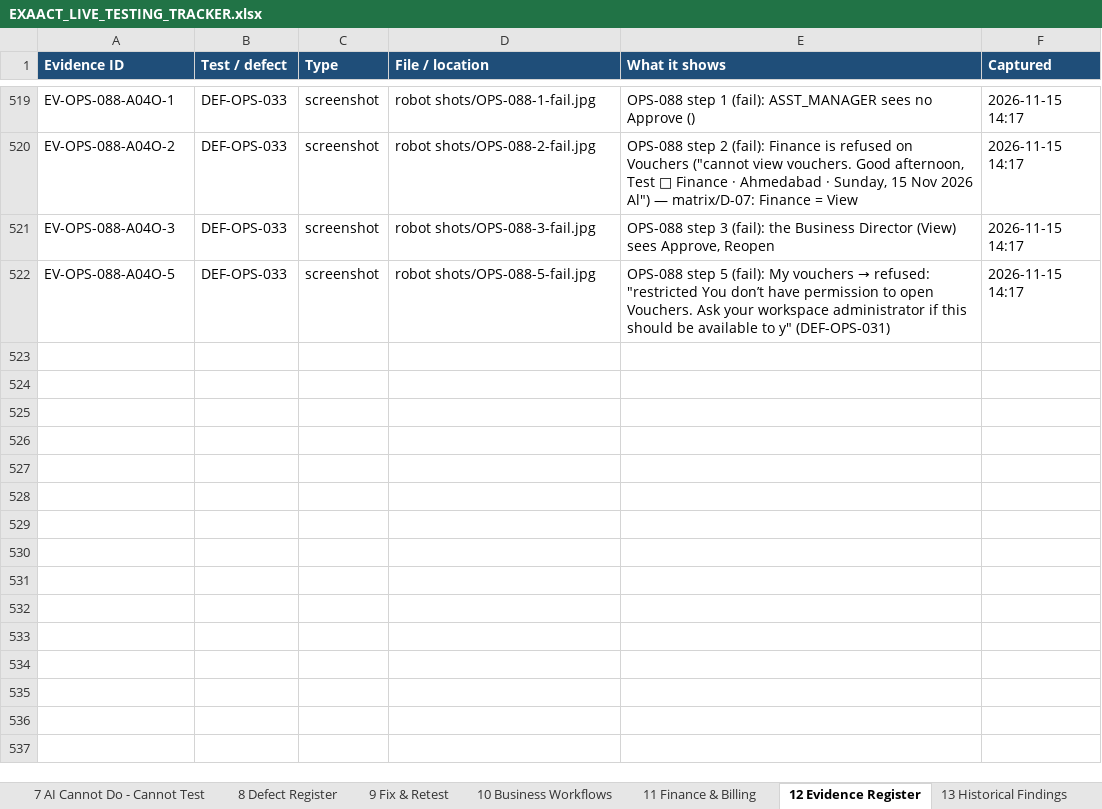
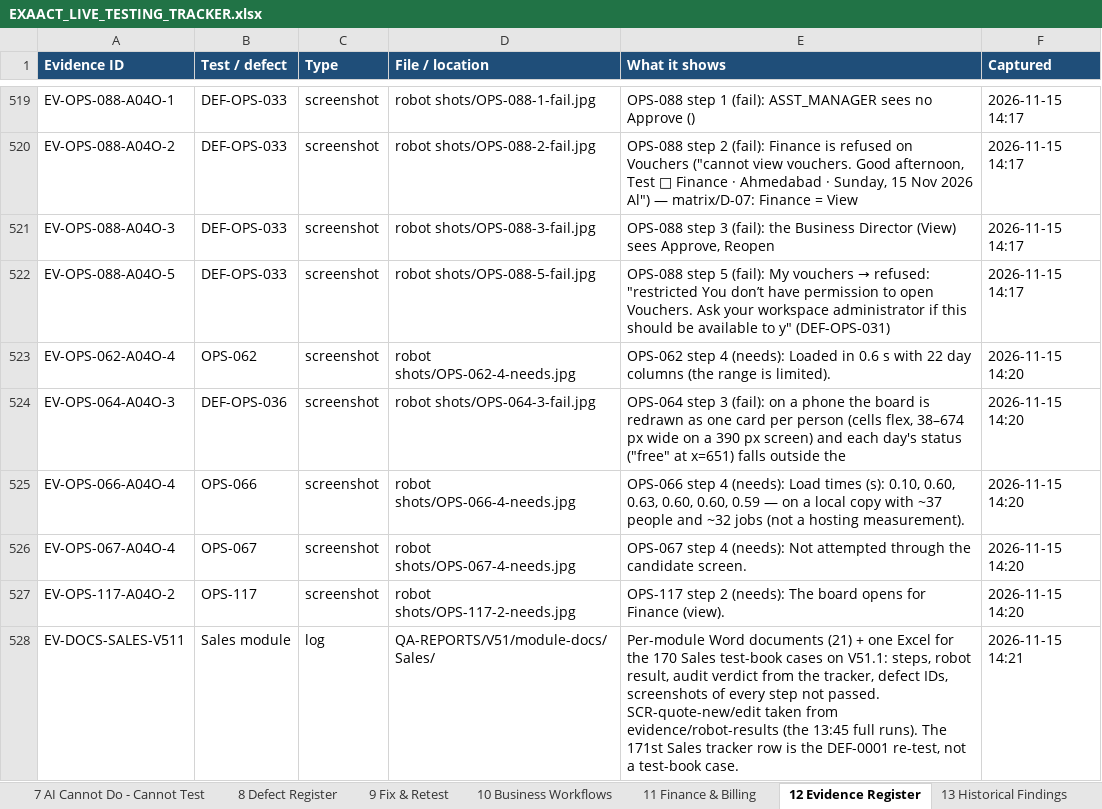
Before and after one commit to mehulblogger-pixel/Experiment_Operataion_Exaact-requirement, an Excel workbook: QA-REPORTS/V51/EXAACT_LIVE_TESTING_TRACKER.xlsx, sheet 12 Evidence Register, drawn as a sheet; only a part is shown, gaps mark what is left out; values as stored, in another font and other column widths than the file's, no borders; the diff names each change by its address in the sheet, - before the commit and + after, or states it on an @@ line.

```diff
--- a/QA-REPORTS/V51/EXAACT_LIVE_TESTING_TRACKER.xlsx (sheet 12 Evidence Register)
+++ b/QA-REPORTS/V51/EXAACT_LIVE_TESTING_TRACKER.xlsx (sheet 12 Evidence Register)
+row 523: EV-OPS-062-A04O-4 | OPS-062 | screenshot | robot shots/OPS-062-4-needs.jpg | OPS-062 step 4 (needs): Loaded in 0.6 s with 22 day columns (the range is limited). | 2026-11-15 14:20
+row 524: EV-OPS-064-A04O-3 | DEF-OPS-036 | screenshot | robot shots/OPS-064-3-fail.jpg | OPS-064 step 3 (fail): on a phone the board is redrawn as one card per person (cells flex, 38–674 px wide on a 390 px screen) and each day's status ("free" at x=651) falls outside the | 2026-11-15 14:20
+row 525: EV-OPS-066-A04O-4 | OPS-066 | screenshot | robot shots/OPS-066-4-needs.jpg | OPS-066 step 4 (needs): Load times (s): 0.10, 0.60, 0.63, 0.60, 0.60, 0.59 — on a local copy with ~37 people and ~32 jobs (not a hosting measurement). | 2026-11-15 14:20
+row 526: EV-OPS-067-A04O-4 | OPS-067 | screenshot | robot shots/OPS-067-4-needs.jpg | OPS-067 step 4 (needs): Not attempted through the candidate screen. | 2026-11-15 14:20
+row 527: EV-OPS-117-A04O-2 | OPS-117 | screenshot | robot shots/OPS-117-2-needs.jpg | OPS-117 step 2 (needs): The board opens for Finance (view). | 2026-11-15 14:20
+row 528: EV-DOCS-SALES-V511 | Sales module | log | QA-REPORTS/V51/module-docs/Sales/ | Per-module Word documents (21) + one Excel for the 170 Sales test-book cases on V51.1: steps, robot result, audit verdict from the tracker, defect IDs, screenshots of every step not passed. SCR-quote-new/edit taken from evidence/robot-results (the 13:45 full runs). The 171st Sales tracker row is the DEF-0001 re-test, not a test-book case. | 2026-11-15 14:21
```
Also changed, not shown: sheet 14 Activity Log, sheet 5 Test Case Register, sheet 1 Live Dashboard, sheet 8 Defect Register, 25 other files.
